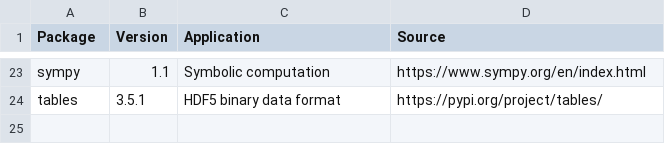
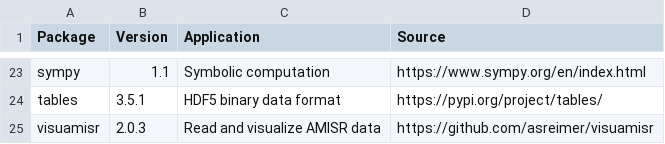
Before and after one commit to EarthCubeInGeo/resen-core, a CSV file: docs/packages/py27_list.csv, drawn as a sheet; only a part is shown, gaps mark what is left out.

Commit message:
Adding visuamisr 2.0.3 to py27 venv

```diff
--- a/docs/packages/py27_list.csv
+++ b/docs/packages/py27_list.csv
@@ -24 +24,2 @@ sympy,1.1,Symbolic computation,https://www.sympy.org/en/index.html
 tables,3.5.1,HDF5 binary data format,https://pypi.org/project/tables/
+visuamisr,2.0.3,Read and visualize AMISR data,https://github.com/asreimer/visuamisr
```
